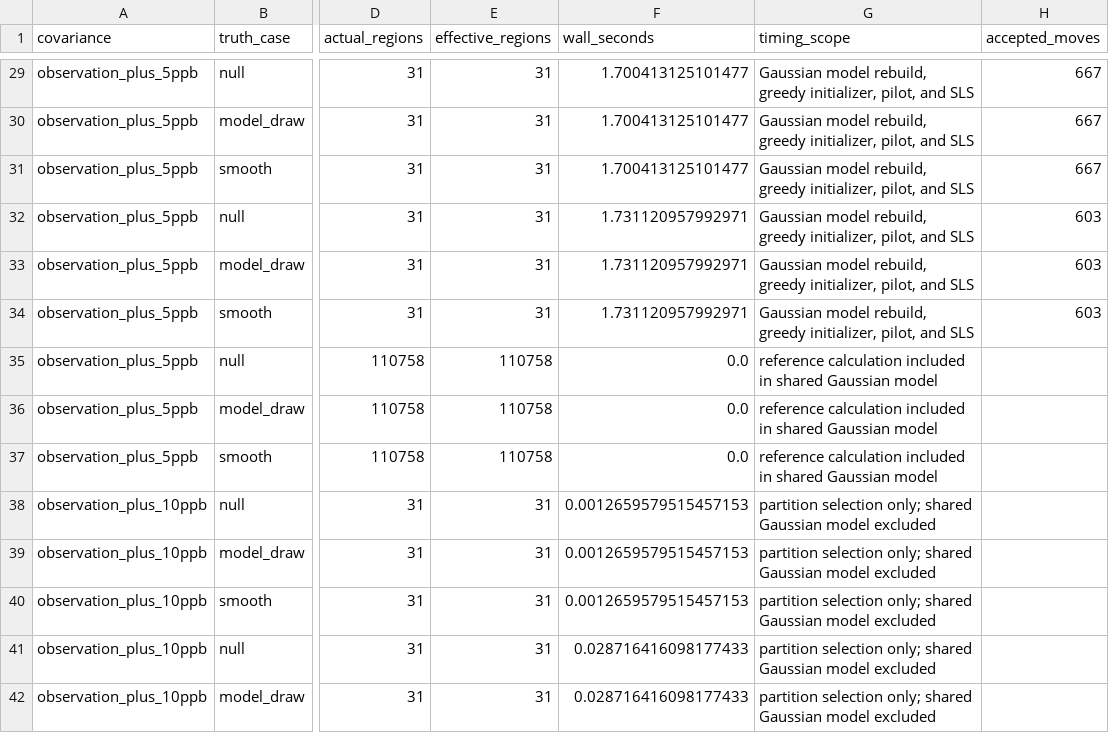
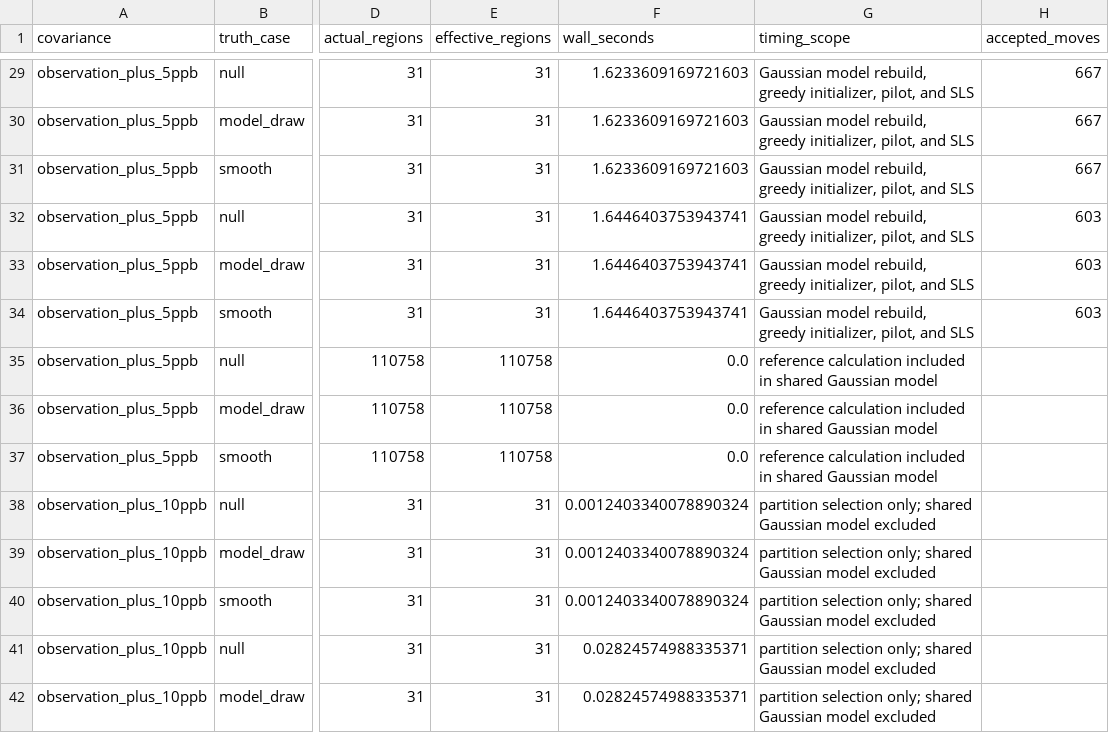
Before and after one commit to openghg/openghg_inversions, a CSV file: docs/plans/figures/dyadic_basis_diagnostics/synthetic_basis_comparison.csv, drawn as a sheet; only a part is shown, gaps mark what is left out; the diff covers the shown part only; the diff names each change by its address in the sheet, - before the commit and + after, or states it on an @@ line.

```diff
--- a/docs/plans/figures/dyadic_basis_diagnostics/synthetic_basis_comparison.csv
+++ b/docs/plans/figures/dyadic_basis_diagnostics/synthetic_basis_comparison.csv
-F29:F31 (wall_seconds): 1.700413125101477
+F29:F31 (wall_seconds): 1.6233609169721603
-F32:F34 (wall_seconds): 1.731120957992971
+F32:F34 (wall_seconds): 1.6446403753943741
-F38:F40 (wall_seconds): 0.0012659579515457153
+F38:F40 (wall_seconds): 0.0012403340078890324
-F41:F42 (wall_seconds): 0.028716416098177433
+F41:F42 (wall_seconds): 0.02824574988335371
```
Also changed, not shown: 64 edited cells elsewhere in this file, 11 other files.
